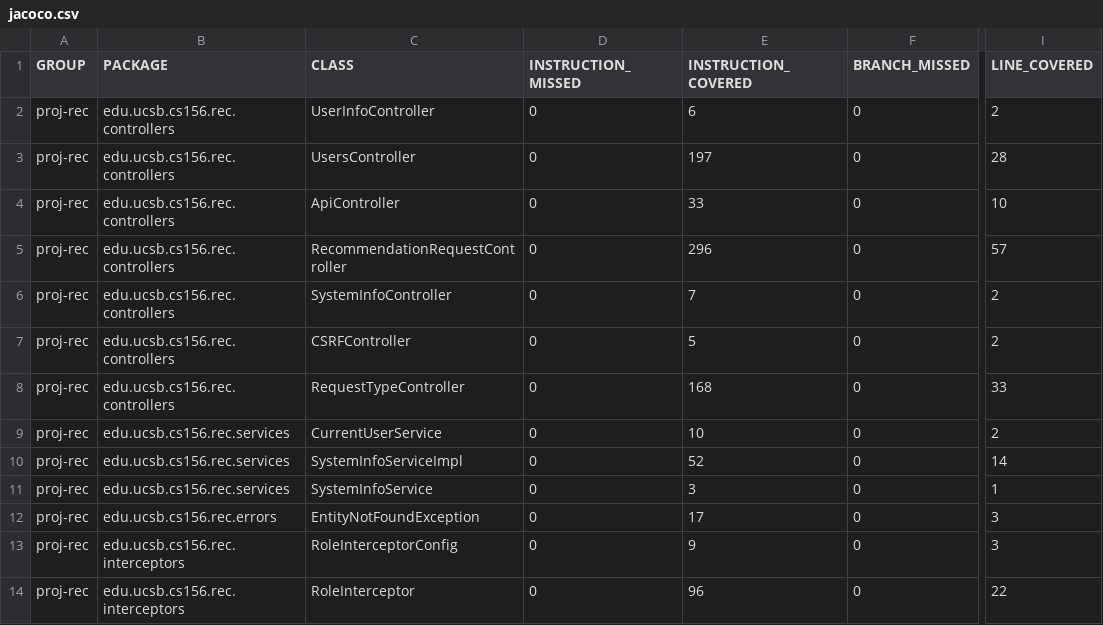
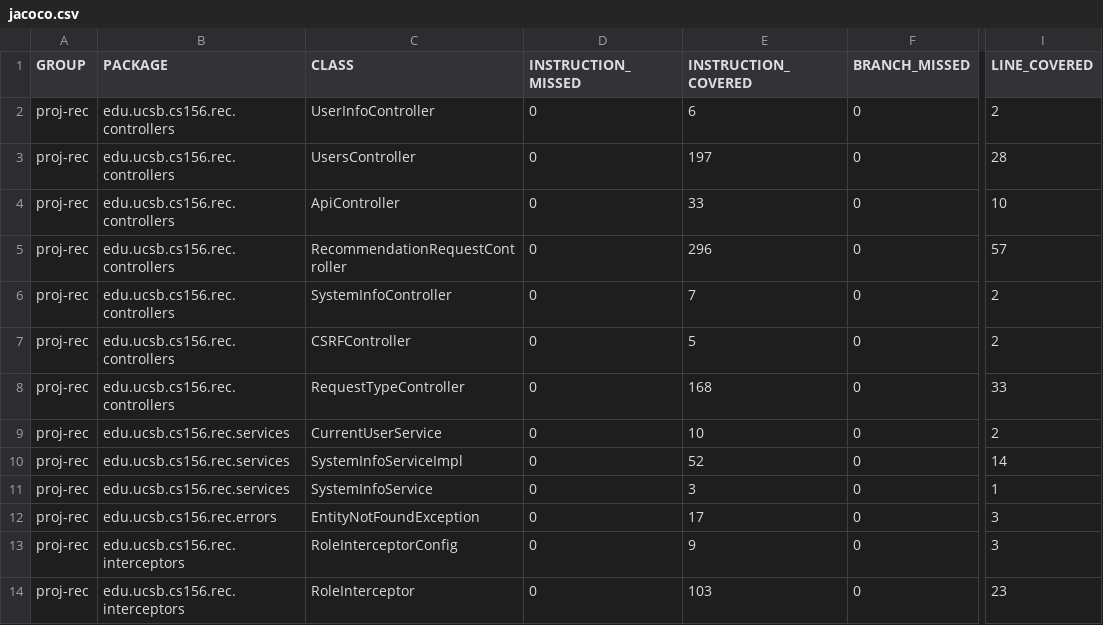
Before and after one commit to ucsb-cs156-s25/proj-rec-s25-16, a CSV file: prs/52/jacoco/jacoco.csv, drawn as a sheet; only a part is shown, gaps mark what is left out; the diff names each change by its address in the sheet, - before the commit and + after, or states it on an @@ line.

```diff
--- a/prs/52/jacoco/jacoco.csv
+++ b/prs/52/jacoco/jacoco.csv
-E14 (INSTRUCTION_COVERED): 96
+E14 (INSTRUCTION_COVERED): 103
-I14 (LINE_COVERED): 22
+I14 (LINE_COVERED): 23
```
Also changed, not shown: 7 other files.
